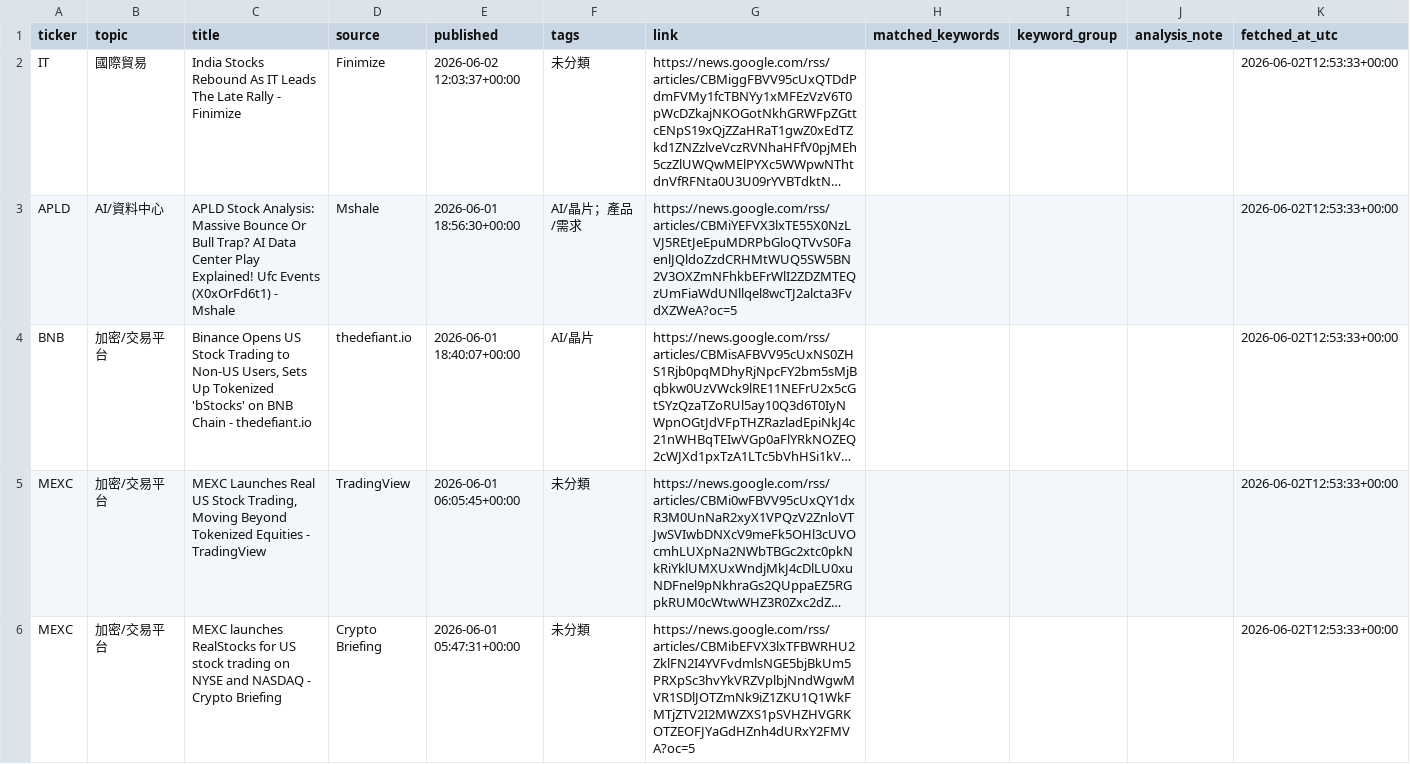
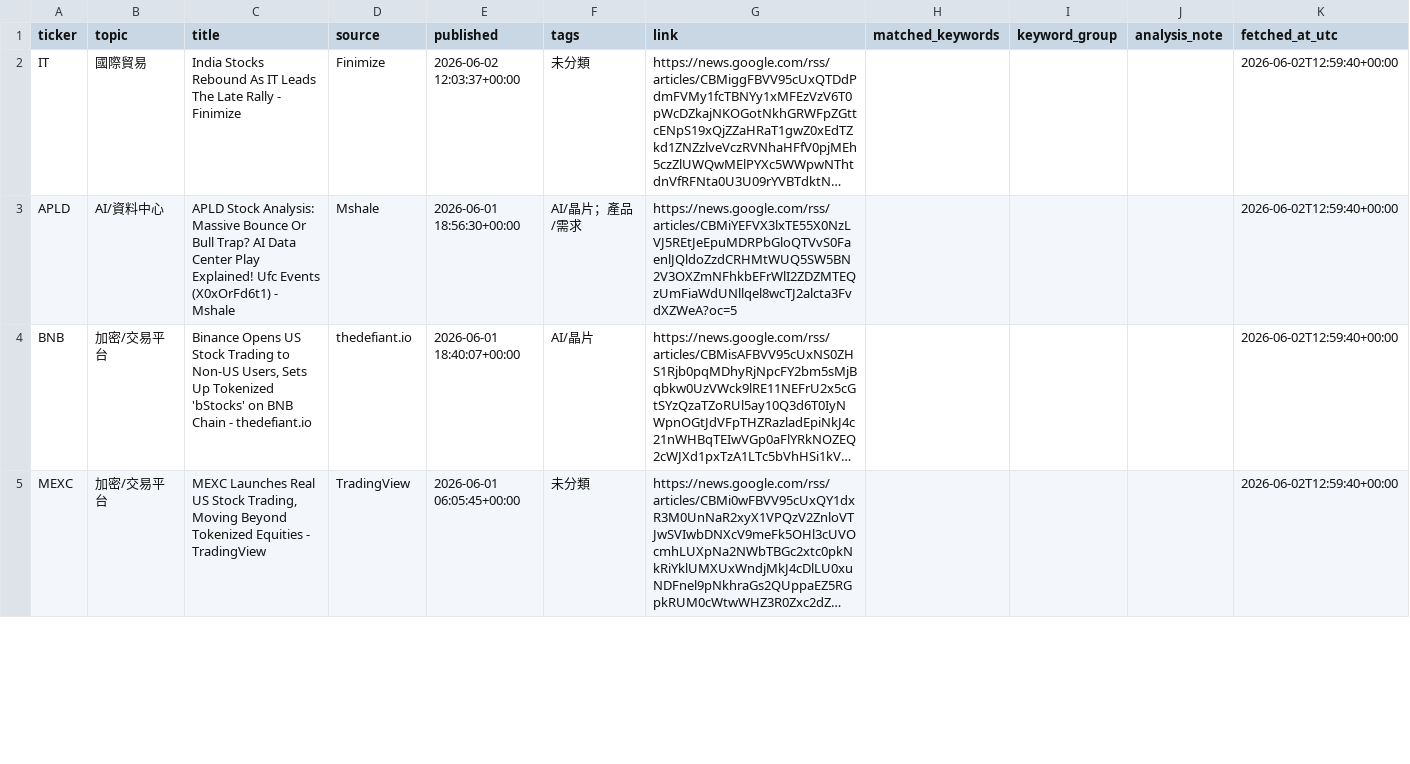
Before and after one commit to eric07079207-star/tech-market-monitor, a CSV file: data/觀察版資料/05_潛力股探索/discovery_mentions.csv, drawn as a sheet; only a part is shown; long unchanged cells end in …; the diff covers the shown part only; the diff names each change by its address in the sheet, - before the commit and + after, or states it on an @@ line.

```diff
--- a/data/觀察版資料/05_潛力股探索/discovery_mentions.csv
+++ b/data/觀察版資料/05_潛力股探索/discovery_mentions.csv
-K2:K5 (fetched_at_utc): 2026-06-02T12:53:33+00:00
+K2:K5 (fetched_at_utc): 2026-06-02T12:59:40+00:00
-row 6: MEXC | 加密/交易平台 | MEXC launches RealStocks for US stock trading on NYSE and NASDAQ - Crypto Briefing | Crypto Briefing | 2026-06-01 05:47:31+00:00 | 未分類 | https://news.google.com/rss/articles/CBMibEFVX3lxTFBWRHU2ZklFN2I4YVFvdmlsNGE5bjBkUm5PRXpSc3hvYkVRZVplbjNndWgwMVR1SDlJOTZmNk9iZ1ZKU1Q1WkFMTjZTV2I2MWZXS1pSVHZHVGRKOTZEOFJYaGdHZnh4dURxY2FMVA?oc=5 |  |  |  | 2026-06-02T12:53:33+00:00
```
Also changed, not shown: 5 edited cells elsewhere in this file, data/觀察版資料/03_標的新聞/news.csv, data/觀察版資料/05_潛力股探索/discovery_news.csv, 45 other files.
